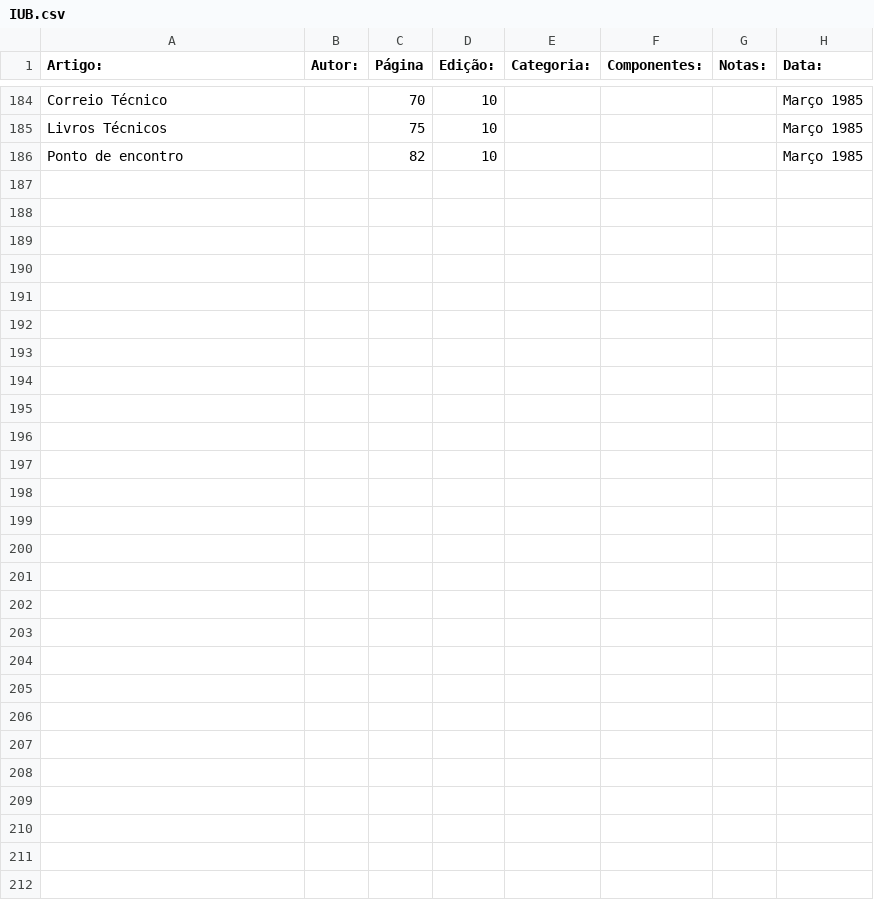
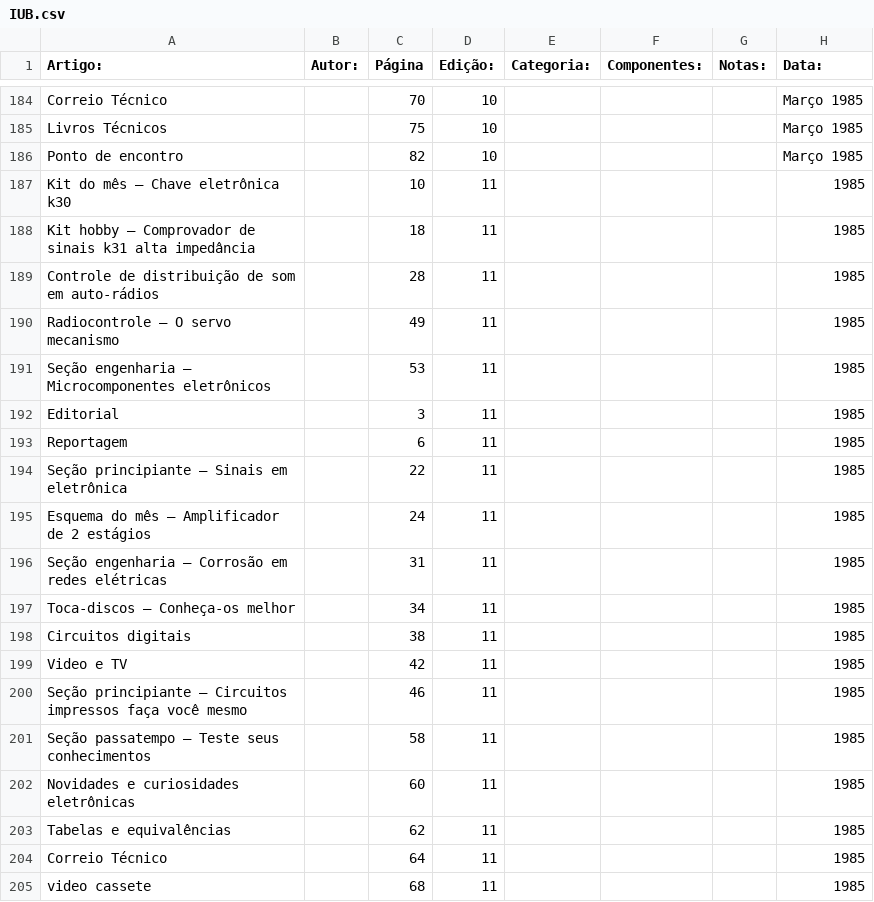
Before and after one commit to Pakequis/Indices_revistas_de_eletronica, a CSV file: Indices/IUB.csv, drawn as a sheet; only a part is shown, gaps mark what is left out; the diff covers the shown part only.

Commit message:
mais duas IUB de 1985

```diff
--- a/Indices/IUB.csv
+++ b/Indices/IUB.csv
@@ -186 +186,20 @@ Livros Técnicos,,75,10,,,,Março 1985
 Ponto de encontro,,82,10,,,,Março 1985
+Kit do mês – Chave eletrônica k30,,10,11,,,,1985
+Kit hobby – Comprovador de sinais k31 alta impedância,,18,11,,,,1985
+Controle de distribuição de som em auto-rádios,,28,11,,,,1985
+Radiocontrole – O servo mecanismo,,49,11,,,,1985
+Seção engenharia – Microcomponentes eletrônicos,,53,11,,,,1985
+Editorial,,3,11,,,,1985
+Reportagem,,6,11,,,,1985
+Seção principiante – Sinais em eletrônica,,22,11,,,,1985
+Esquema do mês – Amplificador de 2 estágios,,24,11,,,,1985
+Seção engenharia – Corrosão em redes elétricas,,31,11,,,,1985
+Toca-discos – Conheça-os melhor,,34,11,,,,1985
+Circuitos digitais,,38,11,,,,1985
+Video e TV,,42,11,,,,1985
+Seção principiante – Circuitos impressos faça você mesmo,,46,11,,,,1985
+Seção passatempo – Teste seus conhecimentos,,58,11,,,,1985
+Novidades e curiosidades eletrônicas,,60,11,,,,1985
+Tabelas e equivalências,,62,11,,,,1985
+Correio Técnico,,64,11,,,,1985
+video cassete,,68,11,,,,1985
```
Also changed, not shown: 23 added rows elsewhere in this file.
